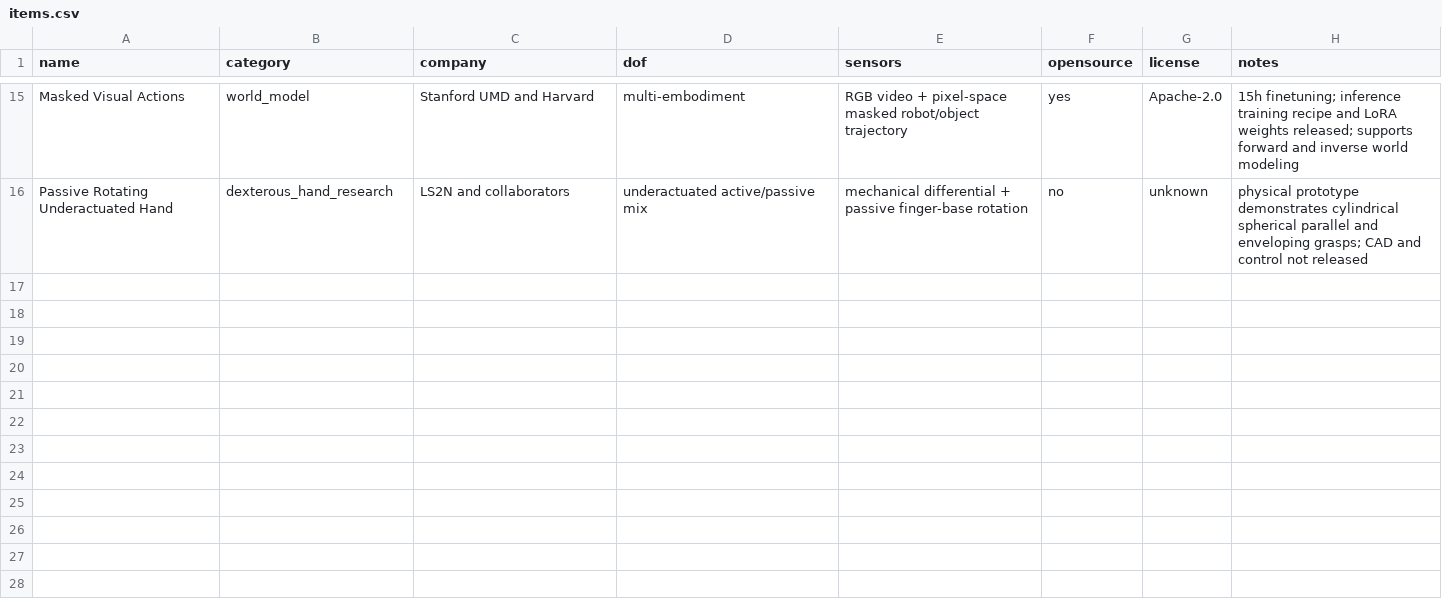
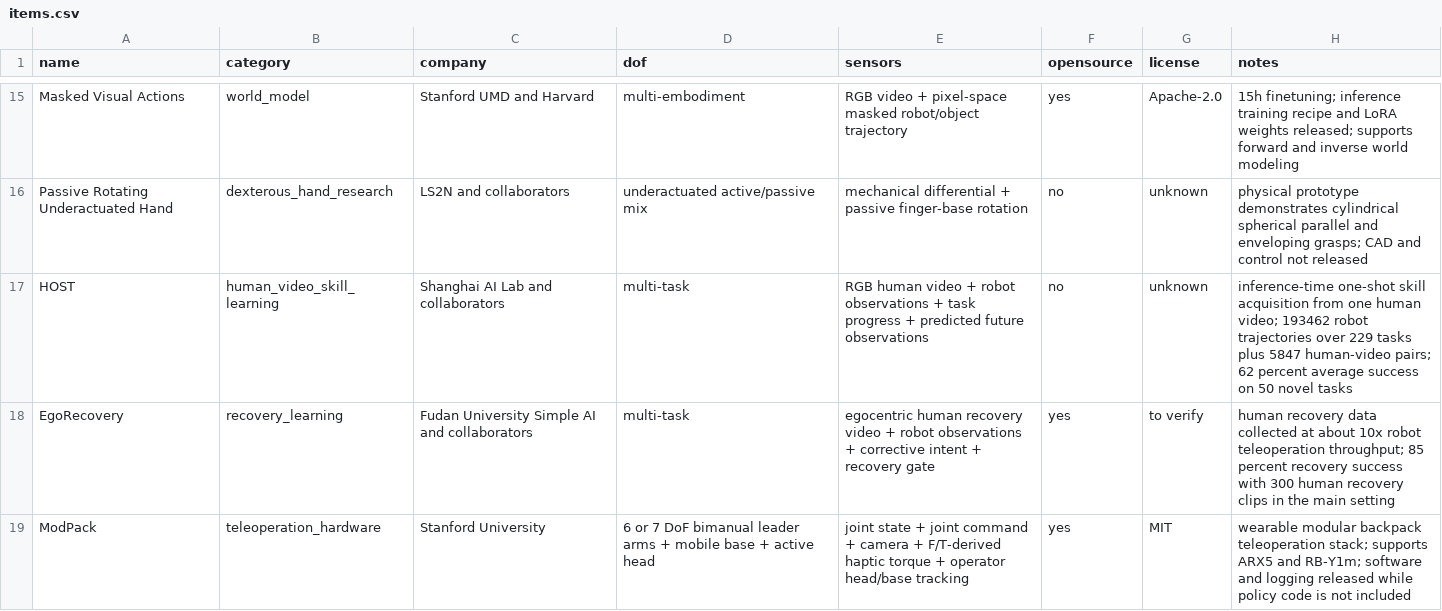
Before and after one commit to ZZY-26-26-25/ZZY-26-26-25-dexterous-hand-daily-intelligence, a CSV file: data/items.csv, drawn as a sheet; only a part is shown, gaps mark what is left out.

Commit message:
add HOST EgoRecovery and ModPack catalog entries

```diff
--- a/data/items.csv
+++ b/data/items.csv
@@ -16 +16,4 @@ Masked Visual Actions,world_model,Stanford UMD and Harvard,multi-embodiment,"RGB
 Passive Rotating Underactuated Hand,dexterous_hand_research,LS2N and collaborators,"underactuated active/passive mix","mechanical differential + passive finger-base rotation",no,unknown,"physical prototype demonstrates cylindrical spherical parallel and enveloping grasps; CAD and control not released"
+HOST,human_video_skill_learning,Shanghai AI Lab and collaborators,multi-task,"RGB human video + robot observations + task progress + predicted future observations",no,unknown,"inference-time one-shot skill acquisition from one human video; 193462 robot trajectories over 229 tasks plus 5847 human-video pairs; 62 percent average success on 50 novel tasks"
+EgoRecovery,recovery_learning,Fudan University Simple AI and collaborators,multi-task,"egocentric human recovery video + robot observations + corrective intent + recovery gate",yes,to verify,"human recovery data collected at about 10x robot teleoperation throughput; 85 percent recovery success with 300 human recovery clips in the main setting"
+ModPack,teleoperation_hardware,Stanford University,"6 or 7 DoF bimanual leader arms + mobile base + active head","joint state + joint command + camera + F/T-derived haptic torque + operator head/base tracking",yes,MIT,"wearable modular backpack teleoperation stack; supports ARX5 and RB-Y1m; software and logging released while policy code is not included"
```
